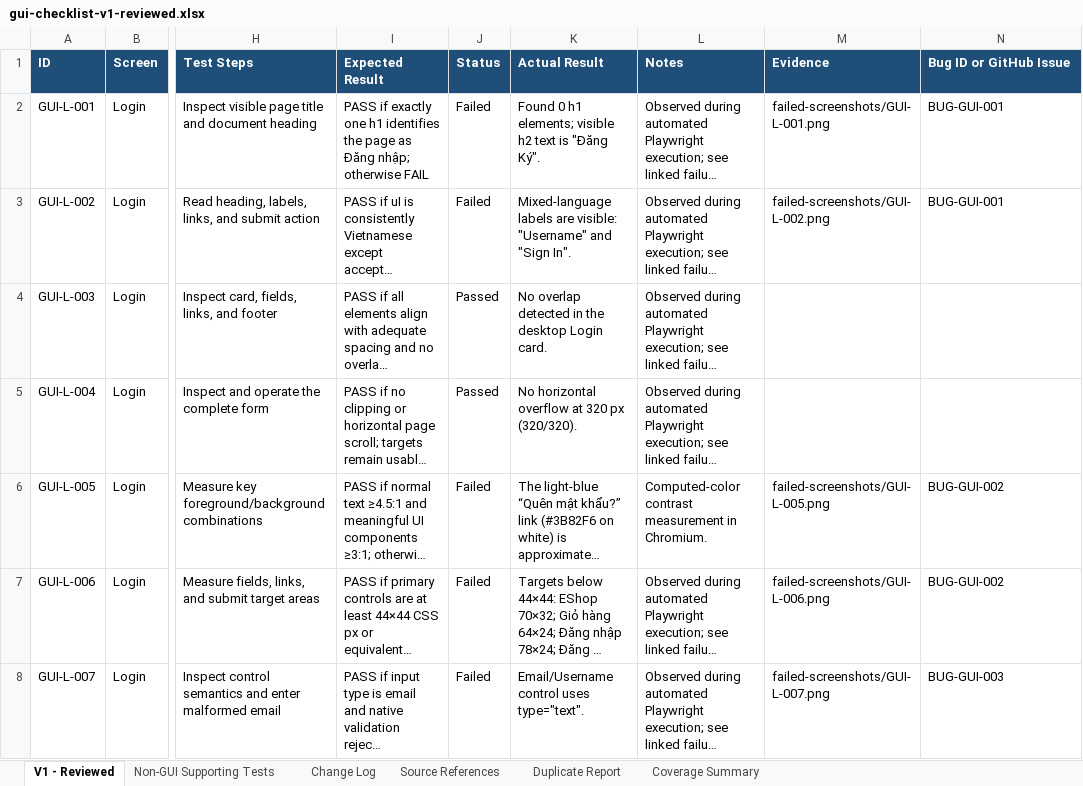
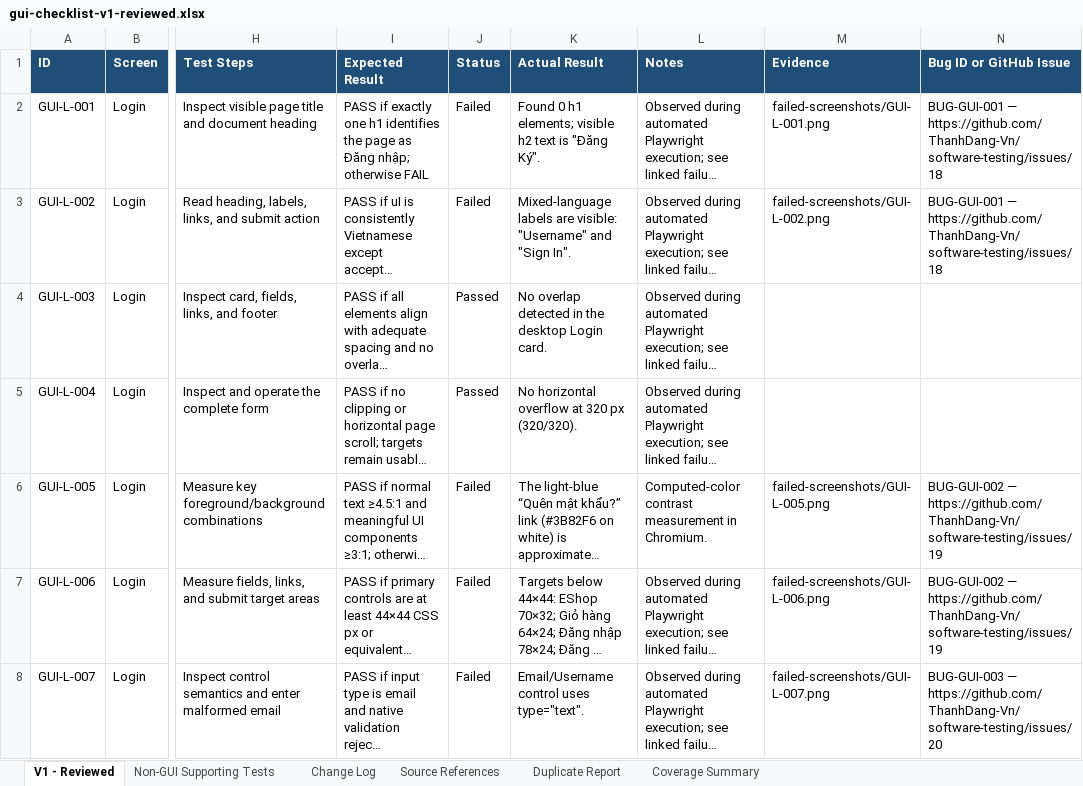
Before and after one commit to ThanhDang-Vn/software-testing, an Excel workbook: hw/hw3/23127334_HW03_AI_GUIUsability_TBD/task-1-gui-checklist/gui-checklist-v1-reviewed.xlsx, sheet V1 - Reviewed, drawn as a sheet; only a part is shown, gaps mark what is left out; long unchanged cells end in …; values as stored, in another font and other column widths than the file's, no borders; the diff covers the shown part only; the diff names each change by its address in the sheet, - before the commit and + after, or states it on an @@ line.

Commit message:
test(hw3): update Task 1 bug report and GitHub issue links

```diff
--- a/hw/hw3/23127334_HW03_AI_GUIUsability_TBD/task-1-gui-checklist/gui-checklist-v1-reviewed.xlsx (sheet V1 - Reviewed)
+++ b/hw/hw3/23127334_HW03_AI_GUIUsability_TBD/task-1-gui-checklist/gui-checklist-v1-reviewed.xlsx (sheet V1 - Reviewed)
-N2:N3 (Bug ID or GitHub Issue): BUG-GUI-001
+N2:N3 (Bug ID or GitHub Issue): BUG-GUI-001 — https://github.com/ThanhDang-Vn/software-testing/issues/18
-N6:N7 (Bug ID or GitHub Issue): BUG-GUI-002
+N6:N7 (Bug ID or GitHub Issue): BUG-GUI-002 — https://github.com/ThanhDang-Vn/software-testing/issues/19
-N8 (Bug ID or GitHub Issue): BUG-GUI-003
+N8 (Bug ID or GitHub Issue): BUG-GUI-003 — https://github.com/ThanhDang-Vn/software-testing/issues/20
```
Also changed, not shown: 23 edited cells elsewhere in this sheet, 4 other files.
